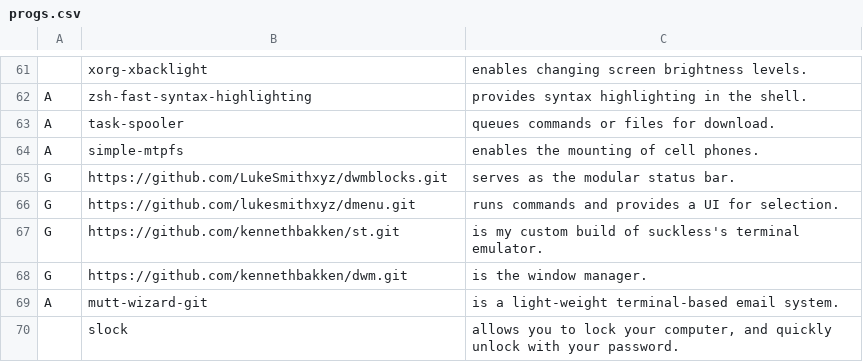
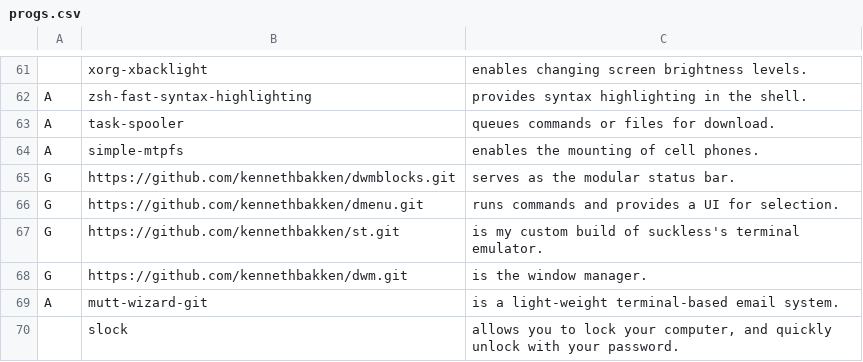
Before and after one commit to kennethbakken/LARBS, a CSV file: progs.csv, drawn as a sheet; only a part is shown, gaps mark what is left out.

Commit message:
Update progs.csv

```diff
--- a/progs.csv
+++ b/progs.csv
@@ -64,4 +64,4 @@ A,task-spooler,"queues commands or files for download."
 A,simple-mtpfs,"enables the mounting of cell phones."
-G,https://github.com/LukeSmithxyz/dwmblocks.git,"serves as the modular status bar."
-G,https://github.com/lukesmithxyz/dmenu.git,"runs commands and provides a UI for selection."
+G,https://github.com/kennethbakken/dwmblocks.git,"serves as the modular status bar."
+G,https://github.com/kennethbakken/dmenu.git,"runs commands and provides a UI for selection."
 G,https://github.com/kennethbakken/st.git,"is my custom build of suckless's terminal emulator."
```
